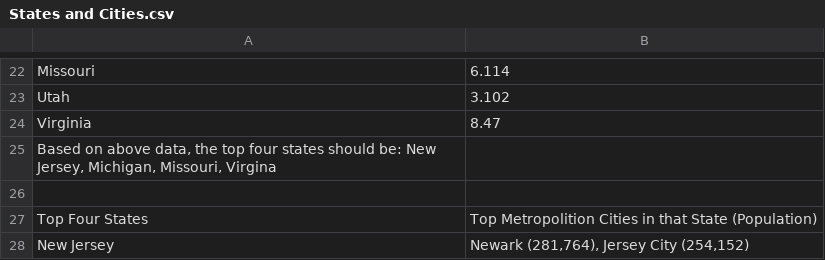
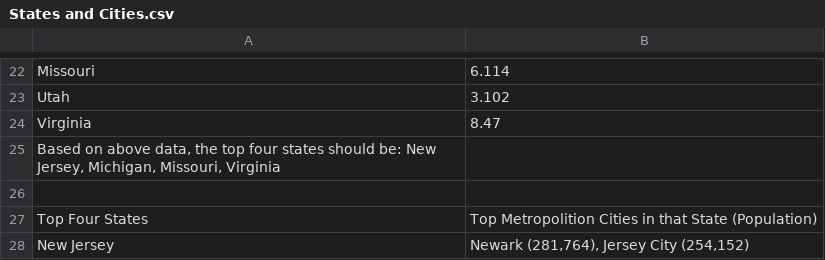
Before and after one commit to tslindner/Effects-of-Cannabis-Legalization, a CSV file: States_Information/States and Cities.csv, drawn as a sheet; only a part is shown, gaps mark what is left out; the diff names each change by its address in the sheet, - before the commit and + after, or states it on an @@ line.

Commit message:
adding images and cleaning up data

```diff
--- a/States_Information/States and Cities.csv
+++ b/States_Information/States and Cities.csv
-A25: …Michigan, Missouri, Virgina
+A25: …Michigan, Missouri, Virginia
```
Also changed, not shown: 8 other files.
